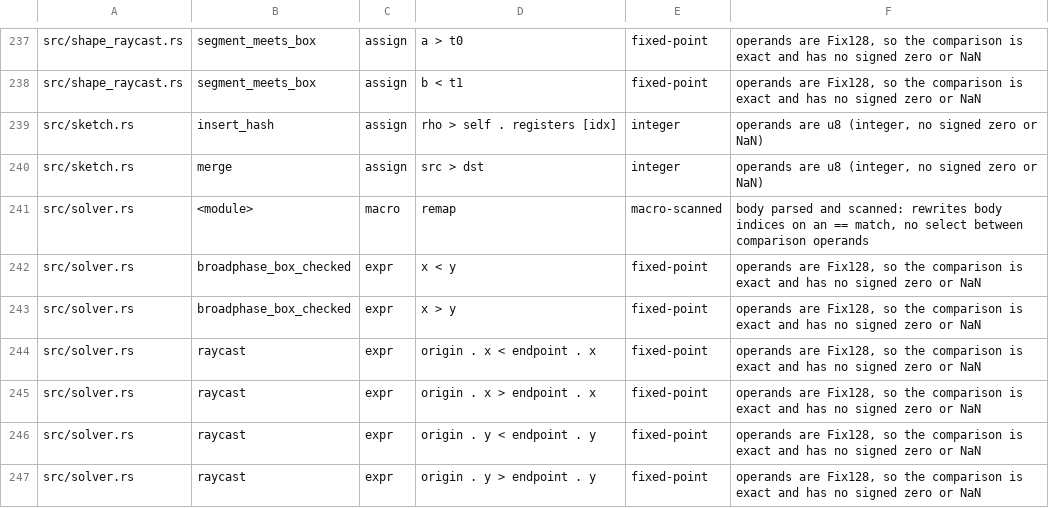
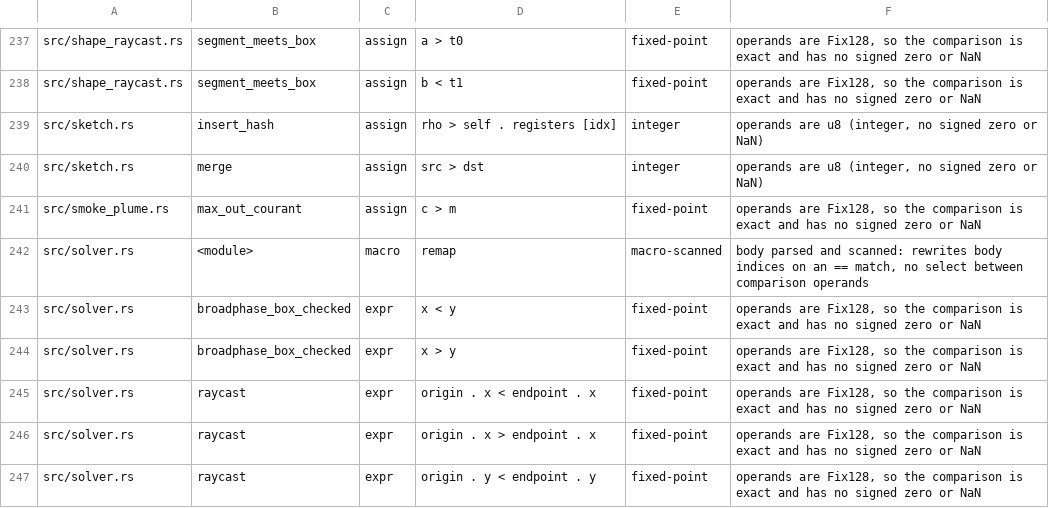
Before and after one commit to ext-sakamoro/ALICE-Physics, a TSV file: scripts/g2-rewrite-sites.tsv, drawn as a sheet; only a part is shown, gaps mark what is left out; the shorter side is filled out with more unchanged rows; the diff names each change by its address in the sheet, - before the commit and + after, or states it on an @@ line.

Commit message:
feat(smoke_plume): 閉じた箱の浮力で上がる煙を world の参加者として substep の内側で進める (SMOK)
速度は CfdSolver (BFECC の移流、多重格子の射影、閉じた壁) に Boussinesq の浮力を y 面へ足して進める
温度の上昇分 (2⁻³² K) と煤 (2⁻⁴⁰ kg/m³) は cell ごとの整数で、MUSCL (minmod 制限) の面の流束で動かす
cell から出る量の端数は cell が持ち越すので 1 単位に満たない cell も空になる
全ての面を同じ状態から読むので cell の順序に依らず、熱と煤は台帳と最後の 1 単位まで一致する
輸送の substep は ceil(2 max Σ_out c) で、出る量は持つ量を超えない
源は宣言した率か Arrhenius の燃焼器 (smoke_fire の反応速度・発熱・煤)
CfdSolver に Clone と Debug を足した

```diff
--- a/scripts/g2-rewrite-sites.tsv
+++ b/scripts/g2-rewrite-sites.tsv
+row 241: src/smoke_plume.rs | max_out_courant | assign | c > m | fixed-point | operands are Fix128, so the comparison is exact and has no signed zero or NaN
```
Also changed, not shown: 17 other files.
